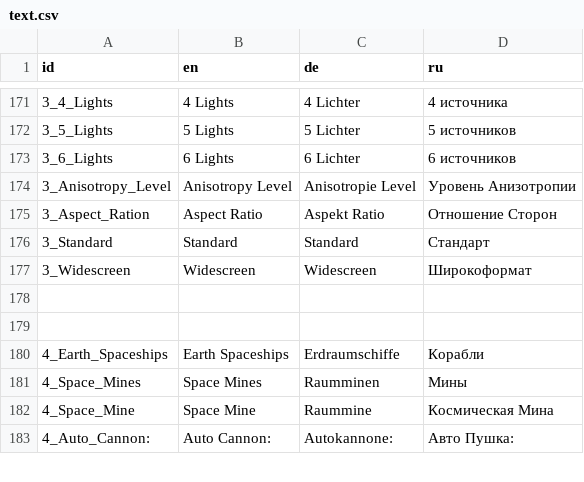
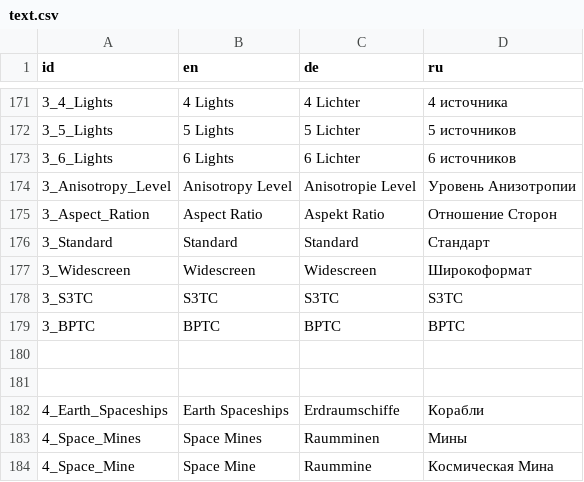
Before and after one commit to zero2cx/openastromenace, a CSV file: RAW_VFS_DATA/text.csv, drawn as a sheet; only a part is shown, gaps mark what is left out; the shorter side is filled out with more unchanged rows.

Commit message:
Added GL_ARB_texture_compression_bptc OpenGL extension support. Improved "Textures Compression" option in Advanced Menu, compression type can be chosen now. Fixed compression flag in language-related textures initialization code during language change.

```diff
--- a/RAW_VFS_DATA/text.csv
+++ b/RAW_VFS_DATA/text.csv
@@ -177,2 +177,4 @@ id;en;de;ru
 3_Widescreen;Widescreen;Widescreen;Широкоформат
+3_S3TC;S3TC;S3TC;S3TC
+3_BPTC;BPTC;BPTC;BPTC
 ;;;
```
Also changed, not shown: 15 other files.
